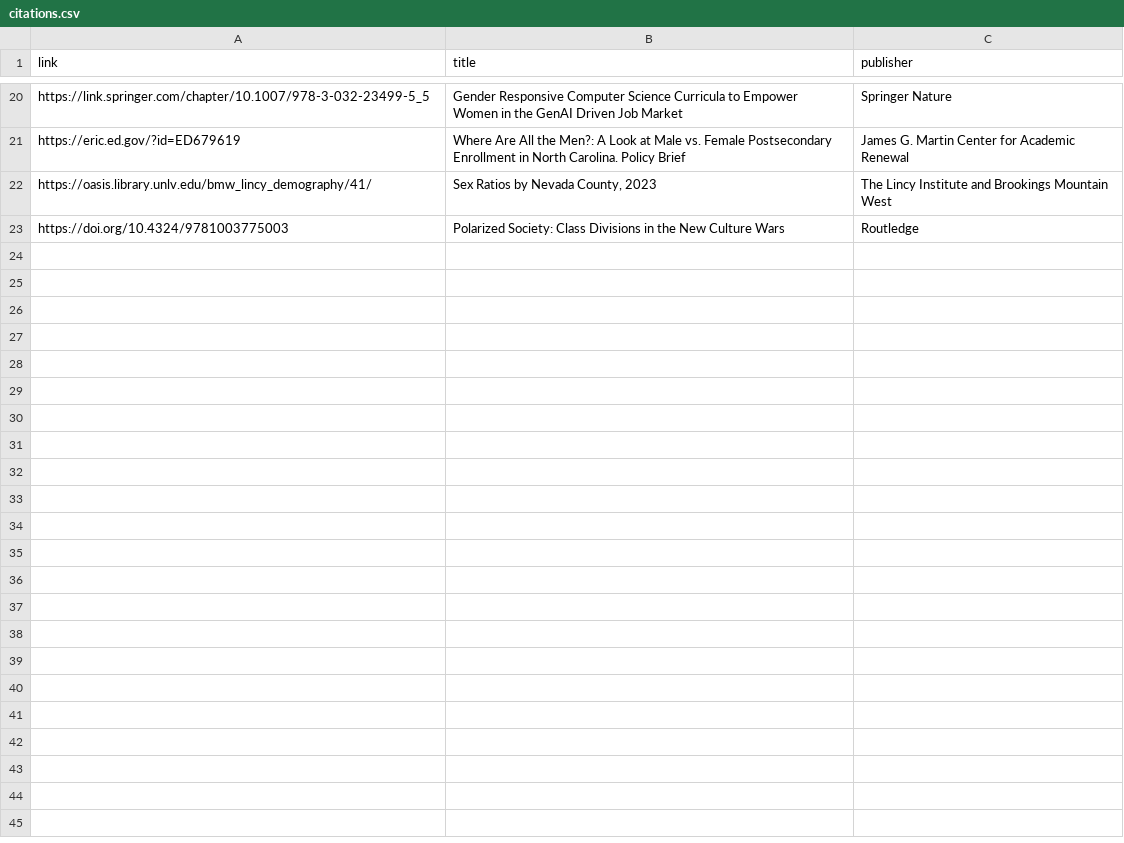
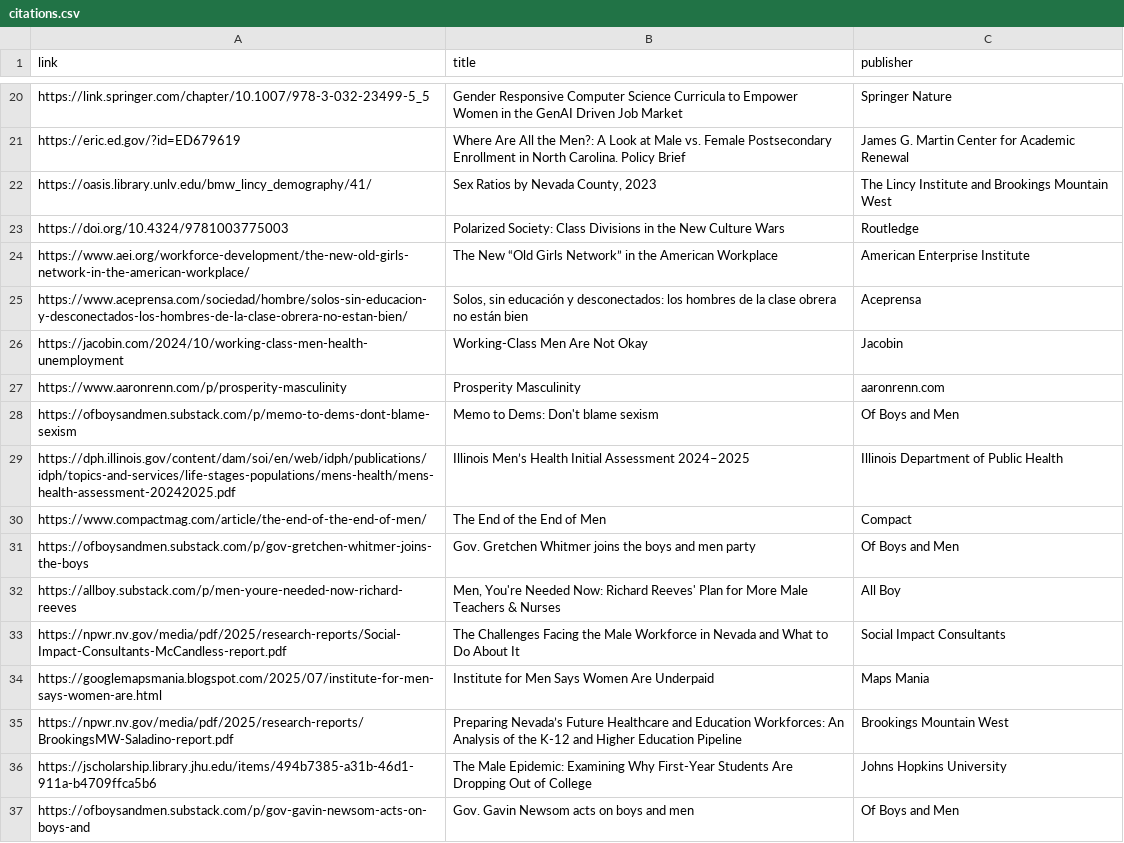
Before and after one commit to rhawrami/rhawrami.github.io, a CSV file: citations.csv, drawn as a sheet; only a part is shown, gaps mark what is left out; the diff covers the shown part only; the diff names each change by its address in the sheet, - before the commit and + after, or states it on an @@ line.

```diff
--- a/citations.csv
+++ b/citations.csv
+row 24: https://www.aei.org/workforce-development/the-new-old-girls-network-in-the-american-workplace/ | The New “Old Girls Network” in the American Workplace | American Enterprise Institute
+row 25: https://www.aceprensa.com/sociedad/hombre/solos-sin-educacion-y-desconectados-los-hombres-de-la-clase-obrera-no-estan-bien/ | Solos, sin educación y desconectados: los hombres de la clase obrera no están bien | Aceprensa
+row 26: https://jacobin.com/2024/10/working-class-men-health-unemployment | Working-Class Men Are Not Okay | Jacobin
+row 27: https://www.aaronrenn.com/p/prosperity-masculinity | Prosperity Masculinity | aaronrenn.com
+row 28: https://ofboysandmen.substack.com/p/memo-to-dems-dont-blame-sexism | Memo to Dems: Don't blame sexism | Of Boys and Men
+row 29: https://dph.illinois.gov/content/dam/soi/en/web/idph/publications/idph/topics-and-services/life-stages-populations/mens-health/mens-health-assessment-20242025.pdf | Illinois Men’s Health Initial Assessment 2024–2025 | Illinois Department of Public Health
+row 30: https://www.compactmag.com/article/the-end-of-the-end-of-men/ | The End of the End of Men | Compact
+row 31: https://ofboysandmen.substack.com/p/gov-gretchen-whitmer-joins-the-boys | Gov. Gretchen Whitmer joins the boys and men party | Of Boys and Men
+row 32: https://allboy.substack.com/p/men-youre-needed-now-richard-reeves | Men, You're Needed Now: Richard Reeves' Plan for More Male Teachers & Nurses | All Boy
+row 33: https://npwr.nv.gov/media/pdf/2025/research-reports/Social-Impact-Consultants-McCandless-report.pdf | The Challenges Facing the Male Workforce in Nevada and What to Do About It | Social Impact Consultants
+row 34: https://googlemapsmania.blogspot.com/2025/07/institute-for-men-says-women-are.html | Institute for Men Says Women Are Underpaid | Maps Mania
+row 35: https://npwr.nv.gov/media/pdf/2025/research-reports/BrookingsMW-Saladino-report.pdf | Preparing Nevada’s Future Healthcare and Education Workforces: An Analysis of the K-12 and Higher Education Pipeline | Brookings Mountain West
+row 36: https://jscholarship.library.jhu.edu/items/494b7385-a31b-46d1-911a-b4709ffca5b6 | The Male Epidemic: Examining Why First-Year Students Are Dropping Out of College | Johns Hopkins University
+row 37: https://ofboysandmen.substack.com/p/gov-gavin-newsom-acts-on-boys-and | Gov. Gavin Newsom acts on boys and men | Of Boys and Men
```
Also changed, not shown: 13 added rows elsewhere in this file, 3 other files.
